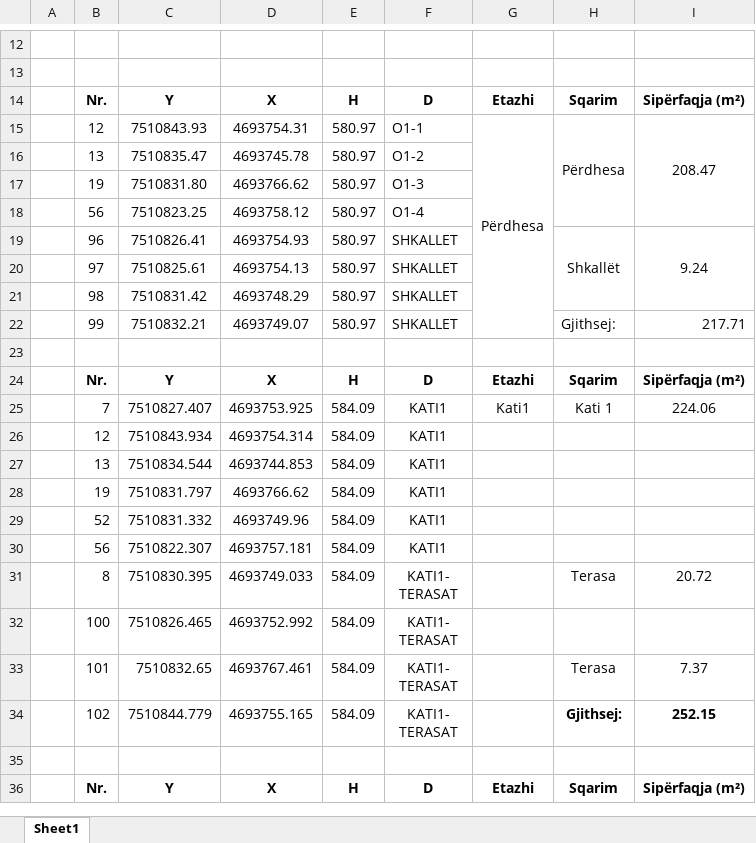
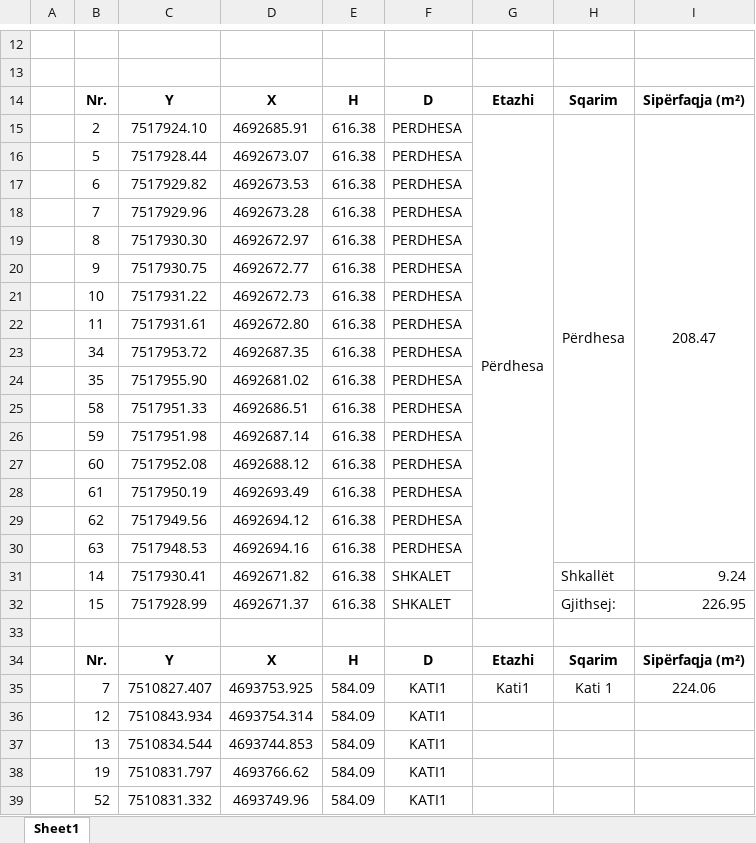
Before and after one commit to geo-coding/Dior-Sojev-, an Excel workbook: 3-Katet/regjistri/29-Koordinatat-e-kateve-Dior.xlsx, sheet Sheet1, drawn as a sheet; only a part is shown, gaps mark what is left out; the shorter side is filled out with more unchanged rows; values as stored, in another font and other column widths than the file's, no borders; charts and pictures not drawn; removed rows and columns are numbered as before the commit, all else as after; the diff names each change by its address in the sheet, - before the commit and + after, or states it on an @@ line.

Commit message:
perdhesa e kateve done

```diff
--- a/3-Katet/regjistri/29-Koordinatat-e-kateve-Dior.xlsx (sheet Sheet1)
+++ b/3-Katet/regjistri/29-Koordinatat-e-kateve-Dior.xlsx (sheet Sheet1)
-row 15:  | 12 | 7510843.93 | 4693754.31 | 580.97 | O1-1 | Përdhesa | Përdhesa | 208.47
-row 16:  | 13 | 7510835.47 | 4693745.78 | 580.97 | O1-2
-row 17:  | 19 | 7510831.80 | 4693766.62 | 580.97 | O1-3
-row 18:  | 56 | 7510823.25 | 4693758.12 | 580.97 | O1-4
-row 19:  | 96 | 7510826.41 | 4693754.93 | 580.97 | SHKALLET |  | Shkallët | 9.24
-row 20:  | 97 | 7510825.61 | 4693754.13 | 580.97 | SHKALLET
-row 21:  | 98 | 7510831.42 | 4693748.29 | 580.97 | SHKALLET
-row 22:  | 99 | 7510832.21 | 4693749.07 | 580.97 | SHKALLET |  | Gjithsej: | 217.71
+row 15:  | 2 | 7517924.10 | 4692685.91 | 616.38 | PERDHESA | Përdhesa | Përdhesa | 208.47
+row 16:  | 5 | 7517928.44 | 4692673.07 | 616.38 | PERDHESA
+row 17:  | 6 | 7517929.82 | 4692673.53 | 616.38 | PERDHESA
+row 18:  | 7 | 7517929.96 | 4692673.28 | 616.38 | PERDHESA
+row 19:  | 8 | 7517930.30 | 4692672.97 | 616.38 | PERDHESA
+row 20:  | 9 | 7517930.75 | 4692672.77 | 616.38 | PERDHESA
+row 21:  | 10 | 7517931.22 | 4692672.73 | 616.38 | PERDHESA
+row 22:  | 11 | 7517931.61 | 4692672.80 | 616.38 | PERDHESA
+row 23:  | 34 | 7517953.72 | 4692687.35 | 616.38 | PERDHESA
+row 24:  | 35 | 7517955.90 | 4692681.02 | 616.38 | PERDHESA
+row 25:  | 58 | 7517951.33 | 4692686.51 | 616.38 | PERDHESA
+row 26:  | 59 | 7517951.98 | 4692687.14 | 616.38 | PERDHESA
+row 27:  | 60 | 7517952.08 | 4692688.12 | 616.38 | PERDHESA
+row 28:  | 61 | 7517950.19 | 4692693.49 | 616.38 | PERDHESA
+row 29:  | 62 | 7517949.56 | 4692694.12 | 616.38 | PERDHESA
+row 30:  | 63 | 7517948.53 | 4692694.16 | 616.38 | PERDHESA
+row 31:  | 14 | 7517930.41 | 4692671.82 | 616.38 | SHKALET |  | Shkallët | 9.24
+row 32:  | 15 | 7517928.99 | 4692671.37 | 616.38 | SHKALET |  | Gjithsej: | 226.95
```
Also changed, not shown: 4 other files.
